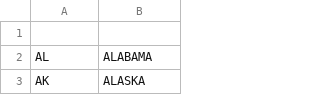
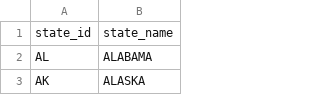
Before and after one commit to dysartcoal/DataPipeline_AirflowSparkEMR, a CSV file: prep/lookup_data/i94_addr_codes.csv, drawn as a sheet; only a part is shown; the diff names each change by its address in the sheet, - before the commit and + after, or states it on an @@ line.

Commit message:
add header, remove extra commas

```diff
--- a/prep/lookup_data/i94_addr_codes.csv
+++ b/prep/lookup_data/i94_addr_codes.csv
-row 1: (empty)
+row 1: state_id | state_name
```
